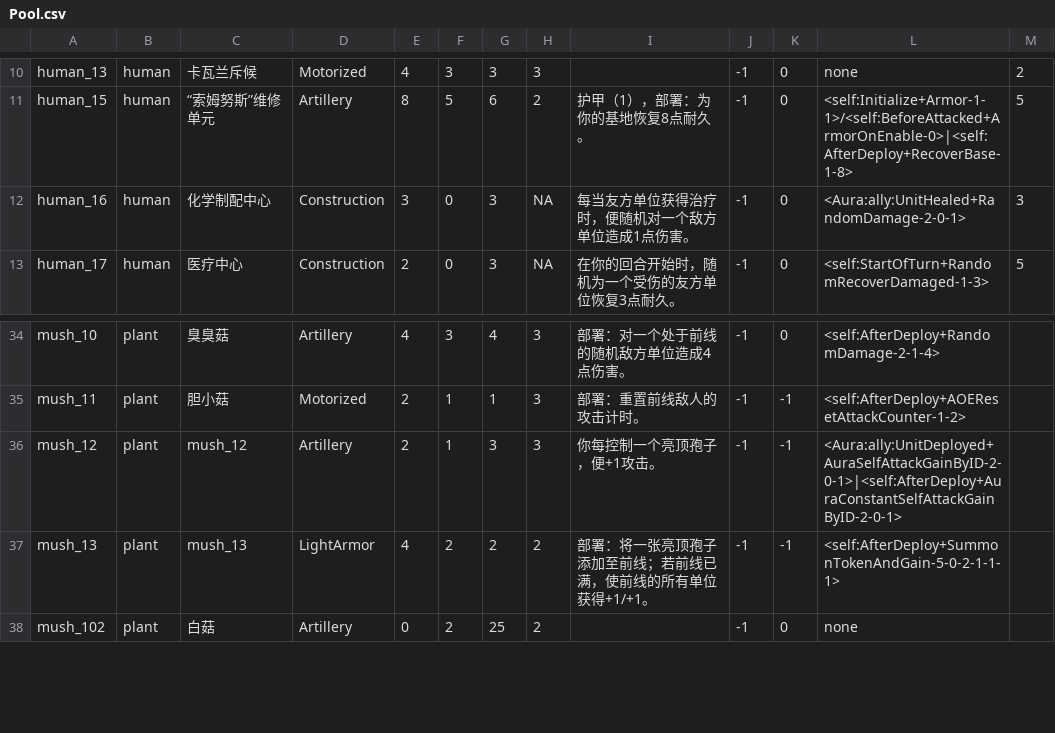
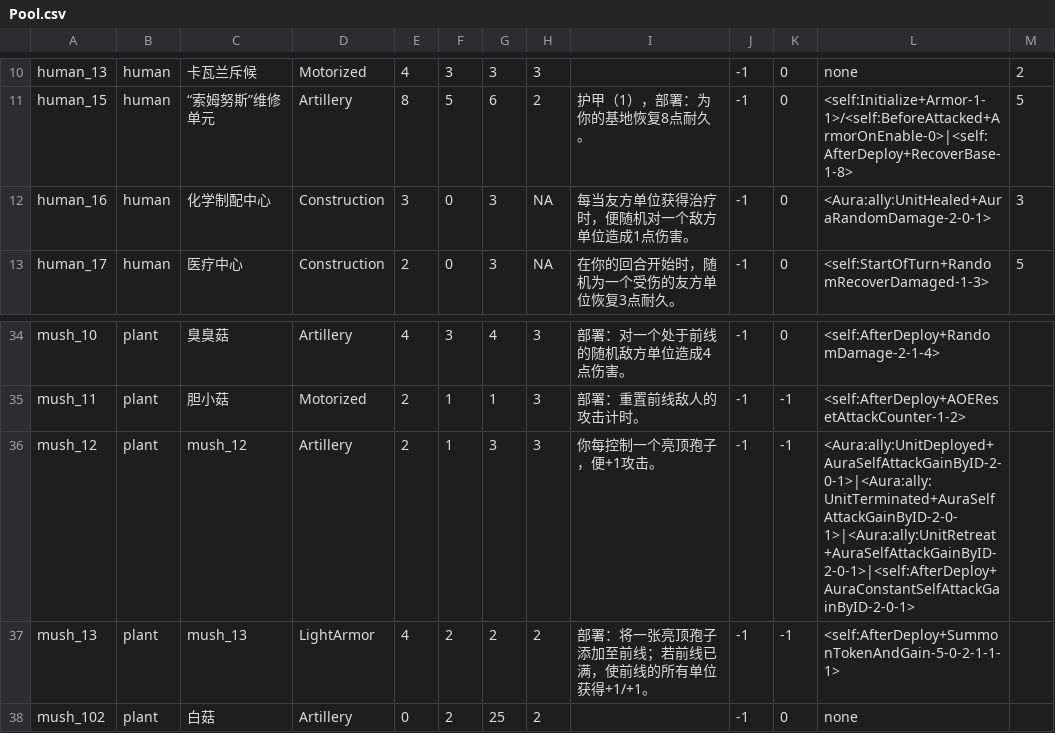
Before and after one commit to Archer-du/OuterStray, a CSV file: Assets/Config/Pool.csv, drawn as a sheet; only a part is shown, gaps mark what is left out.

```diff
--- a/Assets/Config/Pool.csv
+++ b/Assets/Config/Pool.csv
@@ -11,3 +11,3 @@ human_13,human,卡瓦兰斥候,Motorized,4,3,3,3,,-1,0,none,2
 human_15,human,“索姆努斯”维修单元,Artillery,8,5,6,2,护甲（1），部署：为你的基地恢复8点耐久。,-1,0,<self:Initialize+Armor-1-1>/<self:BeforeAttacked+ArmorOnEnable-0>|<self:AfterDeploy+RecoverBase-1-8>,5
-human_16,human,化学制配中心,Construction,3,0,3,NA,每当友方单位获得治疗时，便随机对一个敌方单位造成1点伤害。,-1,0,<Aura:ally:UnitHealed+RandomDamage-2-0-1>,3
+human_16,human,化学制配中心,Construction,3,0,3,NA,每当友方单位获得治疗时，便随机对一个敌方单位造成1点伤害。,-1,0,<Aura:ally:UnitHealed+AuraRandomDamage-2-0-1>,3
 human_17,human,医疗中心,Construction,2,0,3,NA,在你的回合开始时，随机为一个受伤的友方单位恢复3点耐久。,-1,0,<self:StartOfTurn+RandomRecoverDamaged-1-3>,5
@@ -35,3 +35,3 @@ mush_10,plant,臭臭菇,Artillery,4,3,4,3,部署：对一个处于前线的随
 mush_11,plant,胆小菇,Motorized,2,1,1,3,部署：重置前线敌人的攻击计时。,-1,-1,<self:AfterDeploy+AOEResetAttackCounter-1-2>,
-mush_12,plant,mush_12,Artillery,2,1,3,3,你每控制一个亮顶孢子，便+1攻击。,-1,-1,<Aura:ally:UnitDeployed+AuraSelfAttackGainByID-2-0-1>|<self:AfterDeploy+AuraConstantSelfAttackGainByID-2-0-1>,
+mush_12,plant,mush_12,Artillery,2,1,3,3,你每控制一个亮顶孢子，便+1攻击。,-1,-1,<Aura:ally:UnitDeployed+AuraSelfAttackGainByID-2-0-1>|<Aura:ally:UnitTerminated+AuraSelfAttackGainByID-2-0-1>|<Aura:ally:UnitRetreat+AuraSelfAttackGainByID-2-0-1>|<self:AfterDeploy+AuraConstantSelfAttackGainByID-2-0-1>,
 mush_13,plant,mush_13,LightArmor,4,2,2,2,部署：将一张亮顶孢子添加至前线；若前线已满，使前线的所有单位获得+1/+1。,-1,-1,<self:AfterDeploy+SummonTokenAndGain-5-0-2-1-1-1>,
```
Also changed, not shown: 18 other files.
